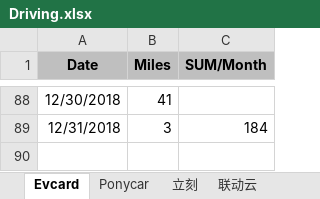
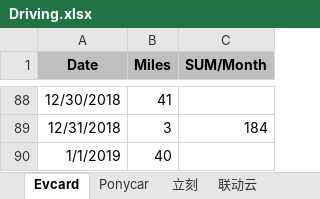
Before and after one commit to pure-study/misc, an Excel workbook: src/main/resources/Driving.xlsx, sheet Evcard, drawn as a sheet; only a part is shown, gaps mark what is left out; values as stored, in another font and other column widths than the file's, no borders; the diff names each change by its address in the sheet, - before the commit and + after, or states it on an @@ line.

Commit message:
tag

```diff
--- a/src/main/resources/Driving.xlsx (sheet Evcard)
+++ b/src/main/resources/Driving.xlsx (sheet Evcard)
+row 90: 1/1/2019 | 40
```
Also changed, not shown: sheet SUM.
